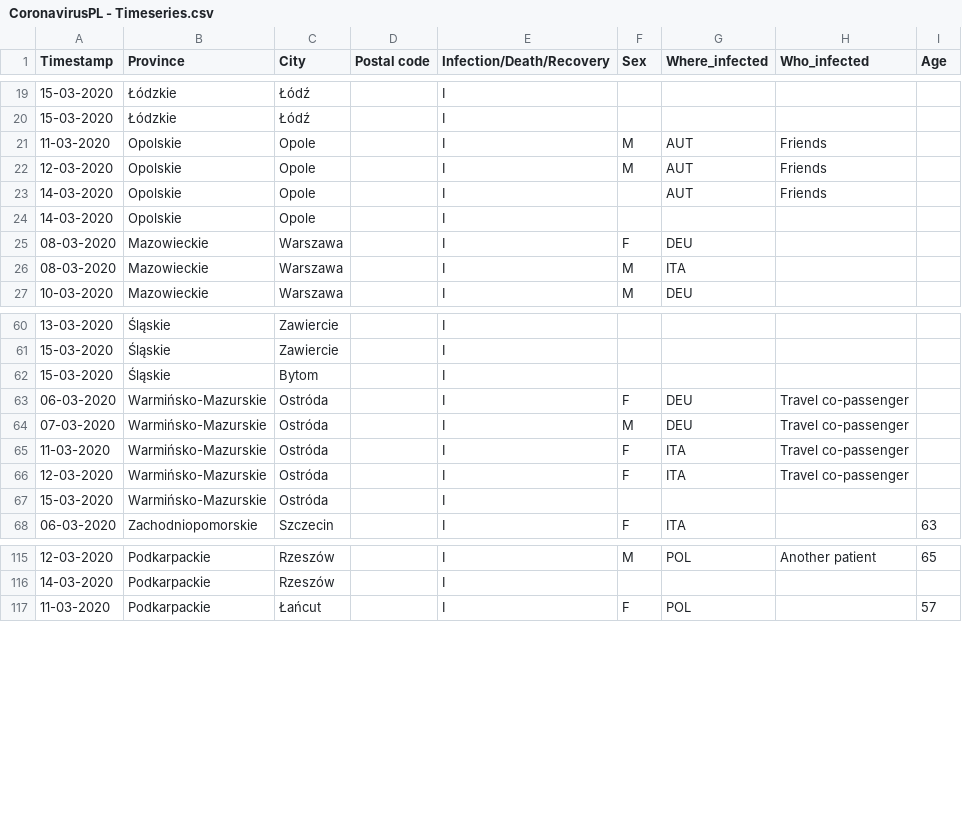
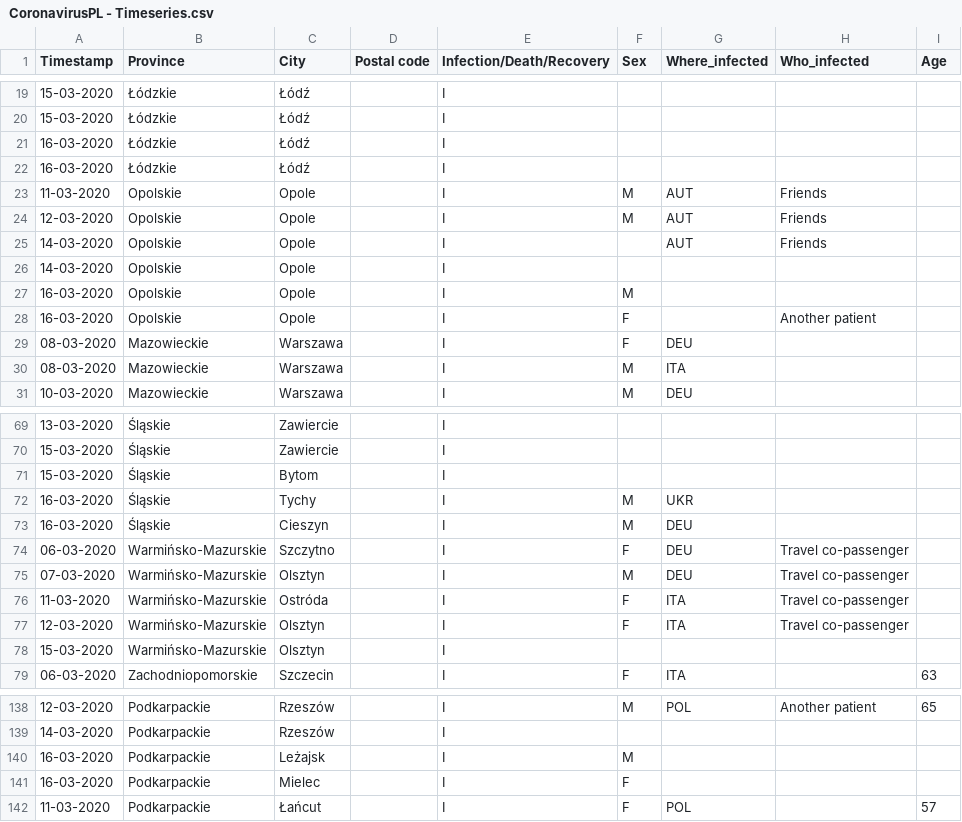
Before and after one commit to dtandev/coronavirus, a CSV file: data/CoronavirusPL - Timeseries.csv, drawn as a sheet; only a part is shown, gaps mark what is left out; the diff covers the shown part only.

```diff
--- a/data/CoronavirusPL - Timeseries.csv
+++ b/data/CoronavirusPL - Timeseries.csv
@@ -20,2 +20,4 @@ Timestamp,Province,City,Postal code,Infection/Death/Recovery,Sex,Where_infected,
 15-03-2020,Łódzkie,Łódź,,I,,,,
+16-03-2020,Łódzkie,Łódź,,I,,,,
+16-03-2020,Łódzkie,Łódź,,I,,,,
 11-03-2020,Opolskie,Opole,,I,M,AUT,Friends,
@@ -24,2 +26,4 @@ Timestamp,Province,City,Postal code,Infection/Death/Recovery,Sex,Where_infected,
 14-03-2020,Opolskie,Opole,,I,,,,
+16-03-2020,Opolskie,Opole,,I,M,,,
+16-03-2020,Opolskie,Opole,,I,F,,Another patient,
 08-03-2020,Mazowieckie,Warszawa,,I,F,DEU,,
@@ -62,7 +71,9 @@ Timestamp,Province,City,Postal code,Infection/Death/Recovery,Sex,Where_infected,
 15-03-2020,Śląskie,Bytom,,I,,,,
-06-03-2020,Warmińsko-Mazurskie,Ostróda,,I,F,DEU,Travel co-passenger,
-07-03-2020,Warmińsko-Mazurskie,Ostróda,,I,M,DEU,Travel co-passenger,
+16-03-2020,Śląskie,Tychy,,I,M,UKR,,
+16-03-2020,Śląskie,Cieszyn,,I,M,DEU,,
+06-03-2020,Warmińsko-Mazurskie,Szczytno,,I,F,DEU,Travel co-passenger,
+07-03-2020,Warmińsko-Mazurskie,Olsztyn,,I,M,DEU,Travel co-passenger,
 11-03-2020,Warmińsko-Mazurskie,Ostróda,,I,F,ITA,Travel co-passenger,
-12-03-2020,Warmińsko-Mazurskie,Ostróda,,I,F,ITA,Travel co-passenger,
-15-03-2020,Warmińsko-Mazurskie,Ostróda,,I,,,,
+12-03-2020,Warmińsko-Mazurskie,Olsztyn,,I,F,ITA,Travel co-passenger,
+15-03-2020,Warmińsko-Mazurskie,Olsztyn,,I,,,,
 06-03-2020,Zachodniopomorskie,Szczecin,,I,F,ITA,,63
@@ -116,2 +139,4 @@ Timestamp,Province,City,Postal code,Infection/Death/Recovery,Sex,Where_infected,
 14-03-2020,Podkarpackie,Rzeszów,,I,,,,
+16-03-2020,Podkarpackie,Leżajsk,,I,M,,,
+16-03-2020,Podkarpackie,Mielec,,I,F,,,
 11-03-2020,Podkarpackie,Łańcut,,I,F,POL,,57
```
Also changed, not shown: 17 added rows and 2 edited cells elsewhere in this file.
